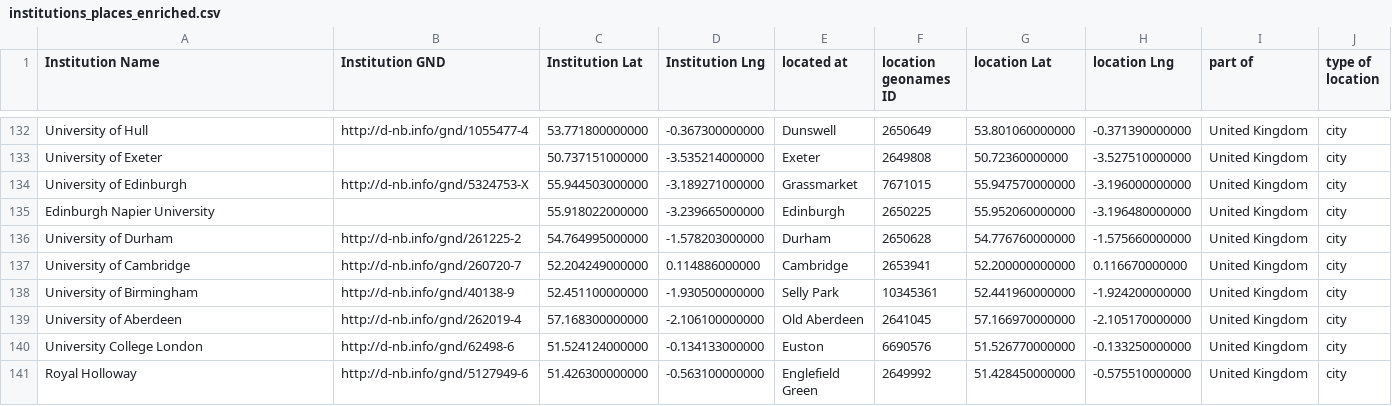
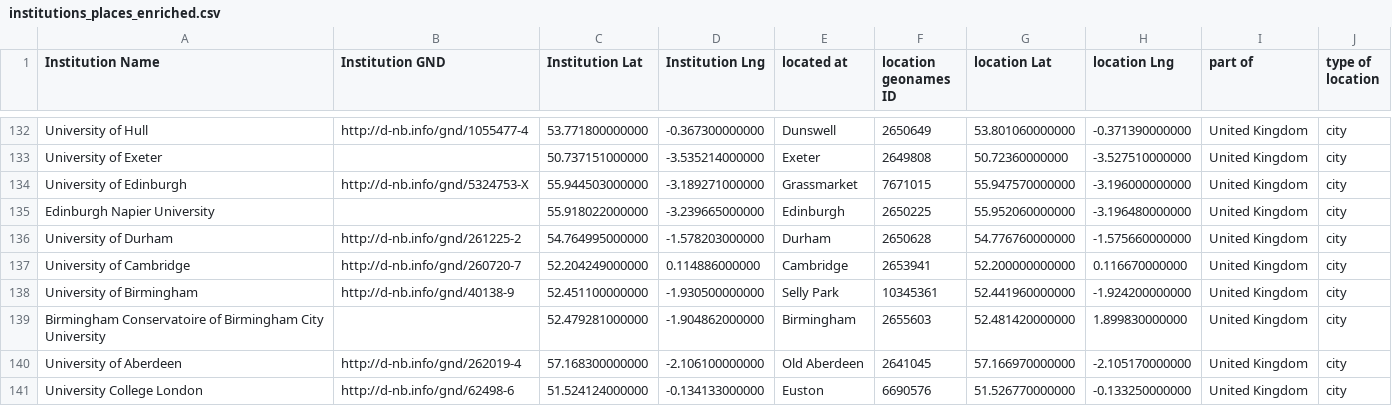
Before and after one commit to gfranzini/digEds_cat, a CSV file: institutions_places_enriched.csv, drawn as a sheet; only a part is shown, gaps mark what is left out; the shorter side is filled out with more unchanged rows; the diff names each change by its address in the sheet, - before the commit and + after, or states it on an @@ line.

Commit message:
Added Birmingham Conservatoire

```diff
--- a/institutions_places_enriched.csv
+++ b/institutions_places_enriched.csv
+row 139: Birmingham Conservatoire of Birmingham City University |  | 52.479281000000 | -1.904862000000 | Birmingham | 2655603 | 52.481420000000 | 1.899830000000 | United Kingdom | city
```
